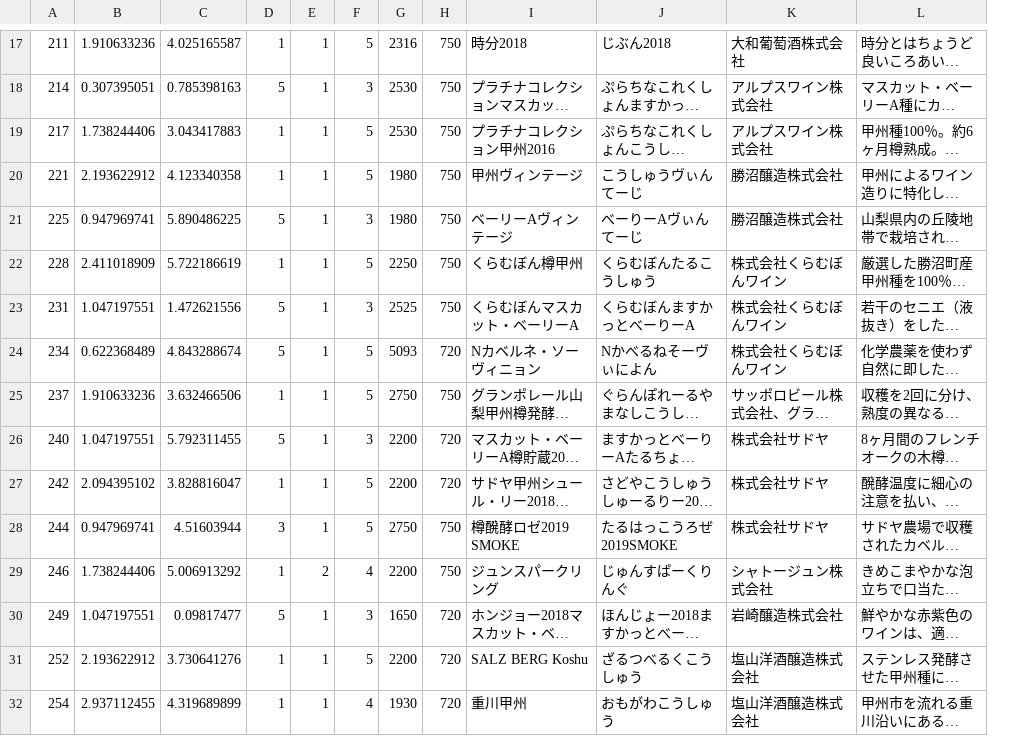
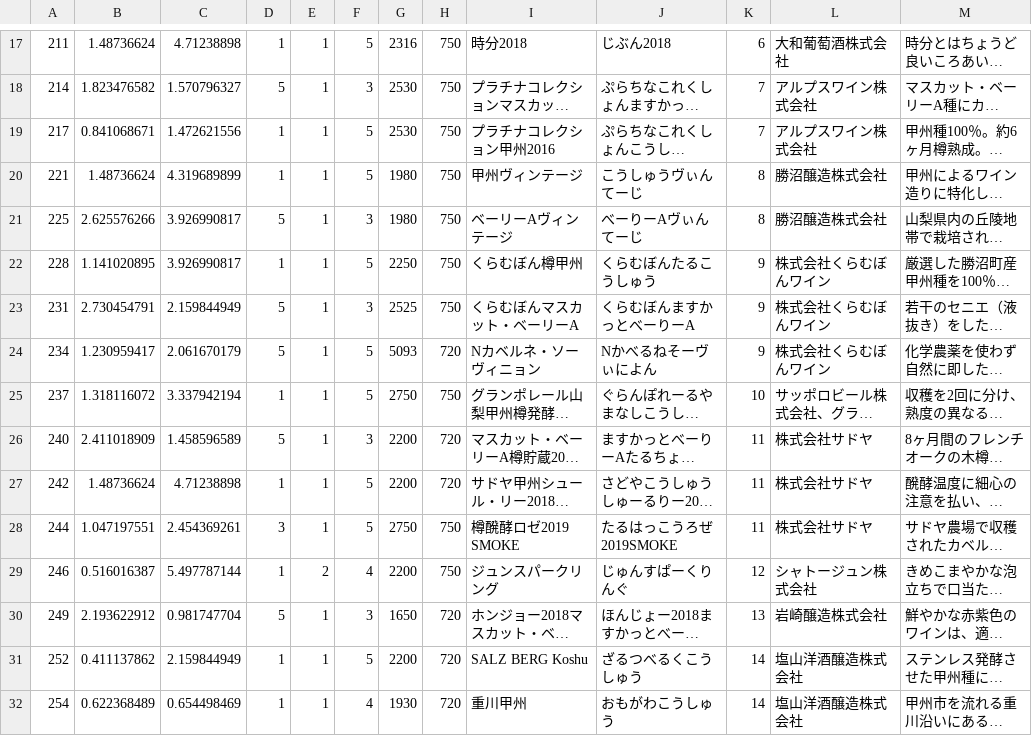
Before and after one commit to t17cs030/traditionalApp, a CSV file: app/src/main/assets/wineList.csv, drawn as a sheet; only a part is shown, gaps mark what is left out; long unchanged cells end in …; the diff covers the shown part only; the diff names each change by its address in the sheet, - before the commit and + after, or states it on an @@ line.

```diff
--- a/app/src/main/assets/wineList.csv
+++ b/app/src/main/assets/wineList.csv
+column K, rows 17-32: 6 | 7 | 7 | 8 | 8 | 9 | 9 | 9 | 10 | 11 | 11 | 11 | 12 | 13 | 14 | 14
-B17: 1.910633236
+B17: 1.48736624
-C17: 4.025165587
+C17: 4.71238898
-B18: 0.307395051
+B18: 1.823476582
-C18: 0.785398163
+C18: 1.570796327
-B19: 1.738244406
+B19: 0.841068671
-C19: 3.043417883
+C19: 1.472621556
-B20: 2.193622912
+B20: 1.48736624
-C20: 4.123340358
+C20: 4.319689899
-B21: 0.947969741
+B21: 2.625576266
-C21: 5.890486225
+C21: 3.926990817
-B22: 2.411018909
+B22: 1.141020895
-C22: 5.722186619
+C22: 3.926990817
-B23: 1.047197551
+B23: 2.730454791
-C23: 1.472621556
+C23: 2.159844949
-B24: 0.622368489
+B24: 1.230959417
-C24: 4.843288674
+C24: 2.061670179
-B25: 1.910633236
+B25: 1.318116072
-C25: 3.632466506
+C25: 3.337942194
-B26: 1.047197551
+B26: 2.411018909
-C26: 5.792311455
+C26: 1.458596589
-B27: 2.094395102
+B27: 1.48736624
-C27: 3.828816047
+C27: 4.71238898
-B28: 0.947969741
+B28: 1.047197551
-C28: 4.51603944
+C28: 2.454369261
-B29: 1.738244406
+B29: 0.516016387
-C29: 5.006913292
+C29: 5.497787144
-B30: 1.047197551
+B30: 2.193622912
-C30: 0.09817477
+C30: 0.981747704
-B31: 2.193622912
+B31: 0.411137862
-C31: 3.730641276
+C31: 2.159844949
-B32: 2.937112455
+B32: 0.622368489
-C32: 4.319689899
+C32: 0.654498469
```
Also changed, not shown: 160 edited cells elsewhere in this file, 2 other files.
